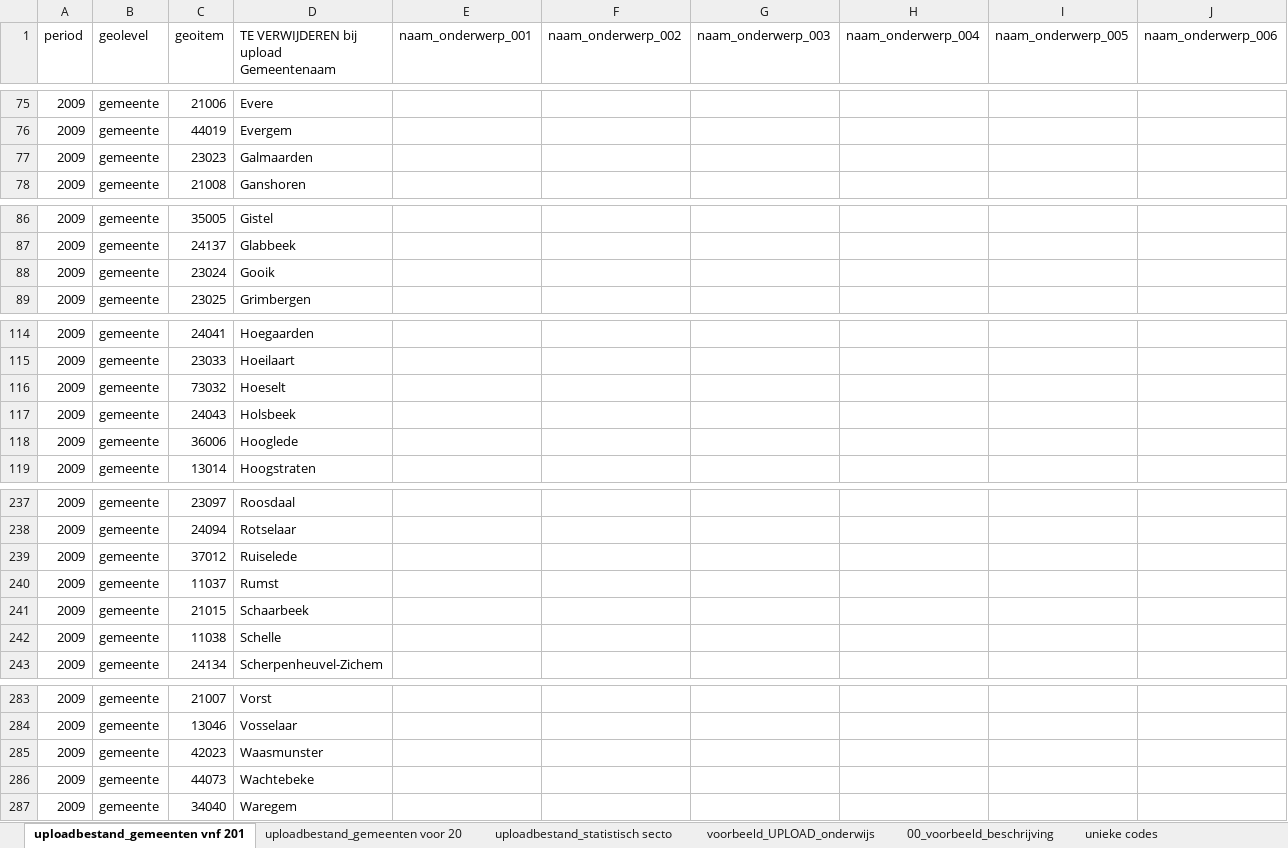
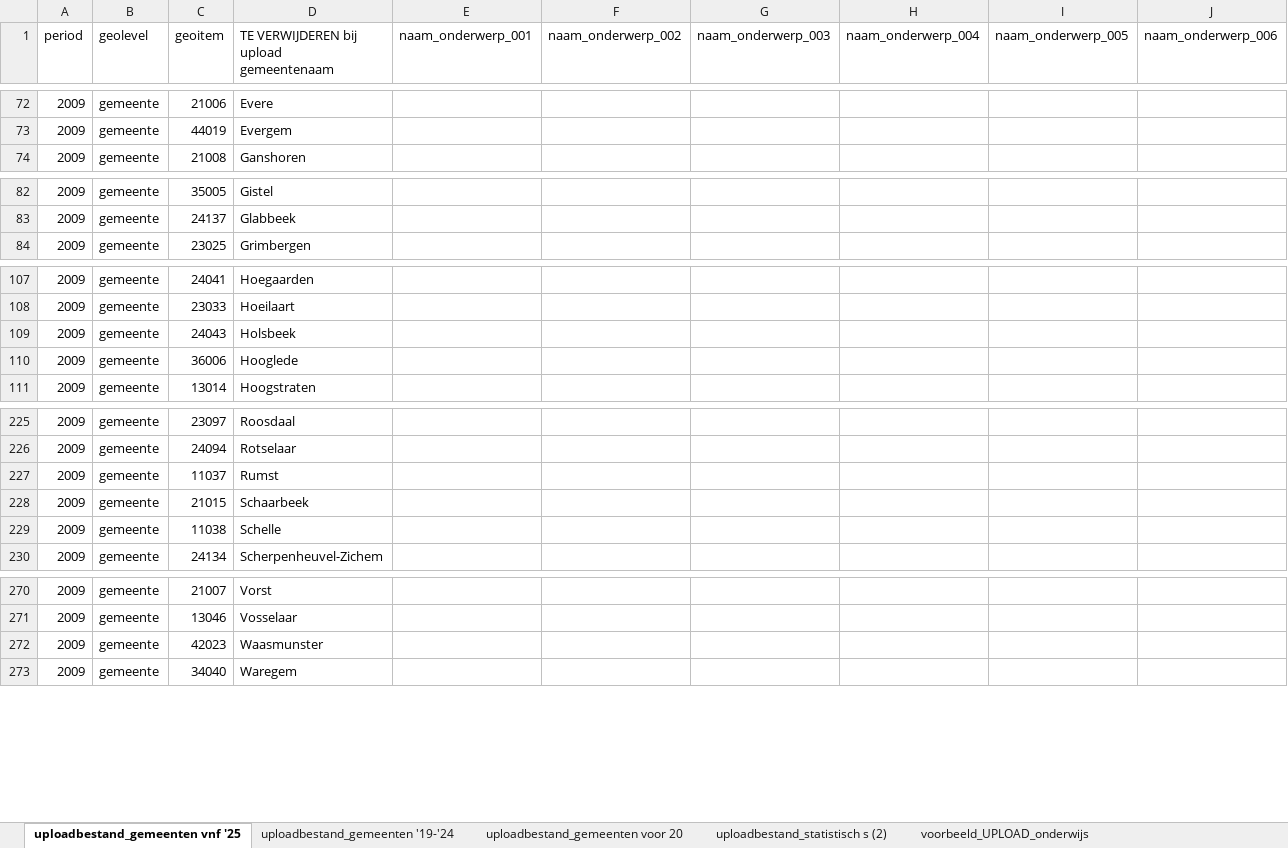
Before and after one commit to provinciesincijfers/JiveDocumentation, an Excel workbook: 04. Data inlezen/000_voorbeeld_upload.xlsx, sheet uploadbestand_gemeenten vnf '25, drawn as a sheet; only a part is shown, gaps mark what is left out; values as stored, in another font and other column widths than the file's, no cell formats; removed rows and columns are numbered as before the commit, all else as after; rows hold the shown columns only; ↵ is a line break in a cell; the diff covers the shown part only; the diff names each change by its address in the sheet, - before the commit and + after, or states it on an @@ line.

```diff
--- a/04. Data inlezen/000_voorbeeld_upload.xlsx (sheet uploadbestand_gemeenten vnf '25)
+++ b/04. Data inlezen/000_voorbeeld_upload.xlsx (sheet uploadbestand_gemeenten vnf '25)
-sheet tab: uploadbestand_gemeenten vnf 201
+sheet tab: uploadbestand_gemeenten vnf '25
-sheet tab: uploadbestand_statistisch secto
-sheet tab: 00_voorbeeld_beschrijving
-sheet tab: unieke codes
+sheet tab: uploadbestand_gemeenten '19-'24
+sheet tab: uploadbestand_statistisch s (2)
-D1: TE VERWIJDEREN bij upload ↵ Gemeentenaam
+D1: TE VERWIJDEREN bij upload ↵ gemeentenaam
-row 77: 2009 | gemeente | 23023 | Galmaarden
-row 88: 2009 | gemeente | 23024 | Gooik
-row 116: 2009 | gemeente | 73032 | Hoeselt
-row 239: 2009 | gemeente | 37012 | Ruiselede
-row 286: 2009 | gemeente | 44073 | Wachtebeke
```
Also changed, not shown: 3 added rows, 12 removed rows, 3 moved rows and 21 edited cells elsewhere in this sheet, sheet voorbeeld_UPLOAD_onderwijs, sheet uploadbestand_gemeenten voor 20, cell formats, 04. Data inlezen/02 voorbereiding upload.xlsx, 26 other files.
